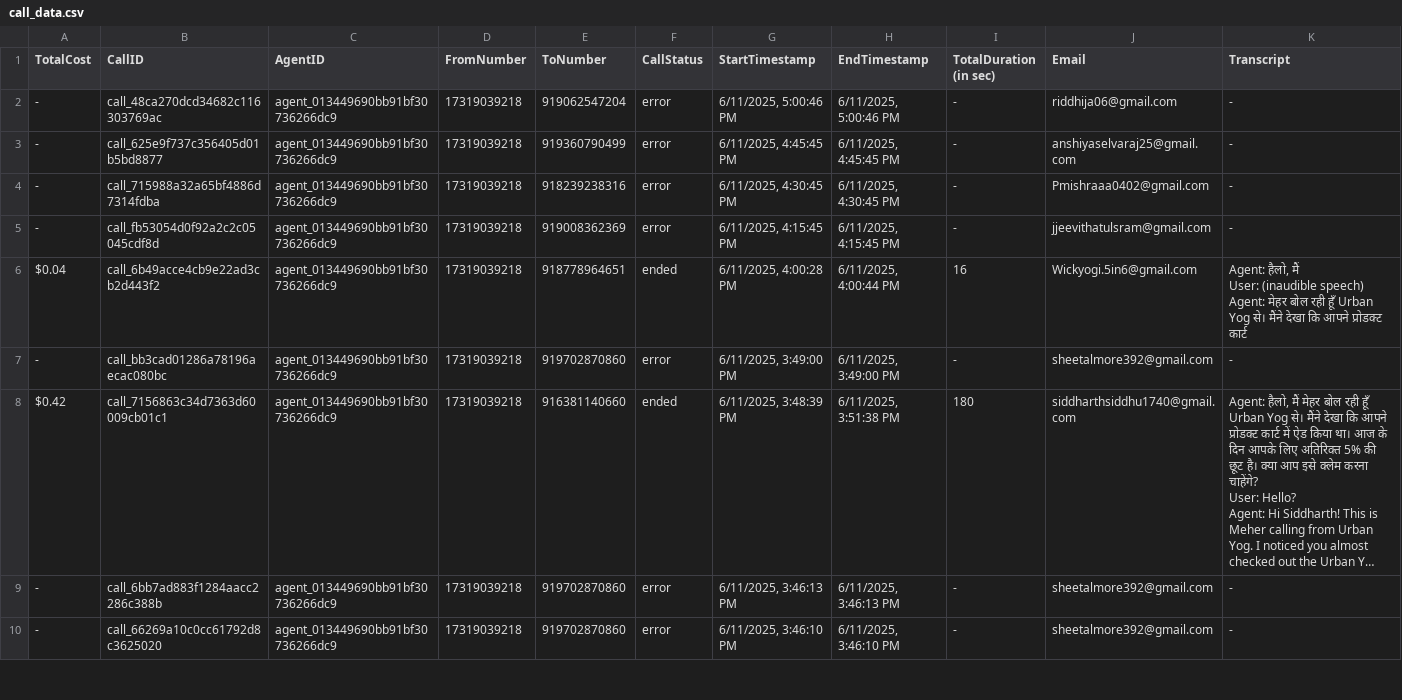
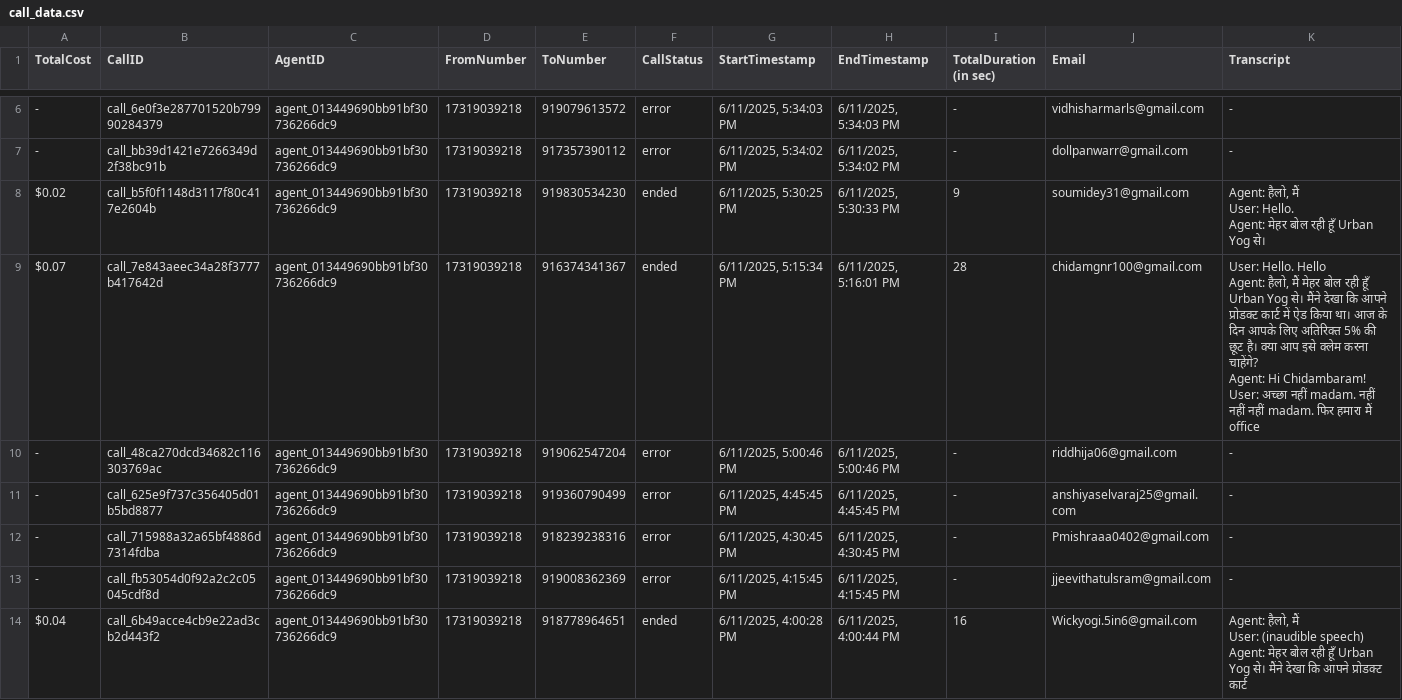
Before and after one commit to Urban-gabru-yog/Urban-Yog, a CSV file: data/call_data.csv, drawn as a sheet; only a part is shown, gaps mark what is left out; the shorter side is filled out with more unchanged rows; long unchanged cells end in …; rows hold the shown columns only; ↵ is a line break in a cell; the diff covers the shown part only; the diff names each change by its address in the sheet, - before the commit and + after, or states it on an @@ line.

```diff
--- a/data/call_data.csv
+++ b/data/call_data.csv
+row 6: - | call_6e0f3e287701520b79990284379 | agent_013449690bb91bf30736266dc9 | 17319039218 | 919079613572 | error | 6/11/2025, 5:34:03 PM | 6/11/2025, 5:34:03 PM | - | vidhisharmarls@gmail.com | -
+row 7: - | call_bb39d1421e7266349d2f38bc91b | agent_013449690bb91bf30736266dc9 | 17319039218 | 917357390112 | error | 6/11/2025, 5:34:02 PM | 6/11/2025, 5:34:02 PM | - | dollpanwarr@gmail.com | -
+row 8: $0.02 | call_b5f0f1148d3117f80c417e2604b | agent_013449690bb91bf30736266dc9 | 17319039218 | 919830534230 | ended | 6/11/2025, 5:30:25 PM | 6/11/2025, 5:30:33 PM | 9 | soumidey31@gmail.com | Agent: हैलो, मैं ↵ User: Hello. ↵ Agent: मेहर बोल रही हूँ Urban Yog से।
+row 9: $0.07 | call_7e843aeec34a28f3777b417642d | agent_013449690bb91bf30736266dc9 | 17319039218 | 916374341367 | ended | 6/11/2025, 5:15:34 PM | 6/11/2025, 5:16:01 PM | 28 | chidamgnr100@gmail.com | User: Hello. Hello ↵ Agent: हैलो, मैं मेहर बोल रही हूँ Urban Yog से। मैंने देखा कि आपने प्रोडक्ट कार्ट में ऐड किया था। आज के दिन आपके लिए अतिरिक्त 5% की छूट है। क्या आप इसे क्लेम करना चाहेंगे? ↵ Agent: Hi Chidambaram! ↵ User: अच्छा नहीं madam. नहीं नहीं नहीं madam. फिर हमारा मैं office
```
Also changed, not shown: 4 added rows elsewhere in this file, 2 other files.
